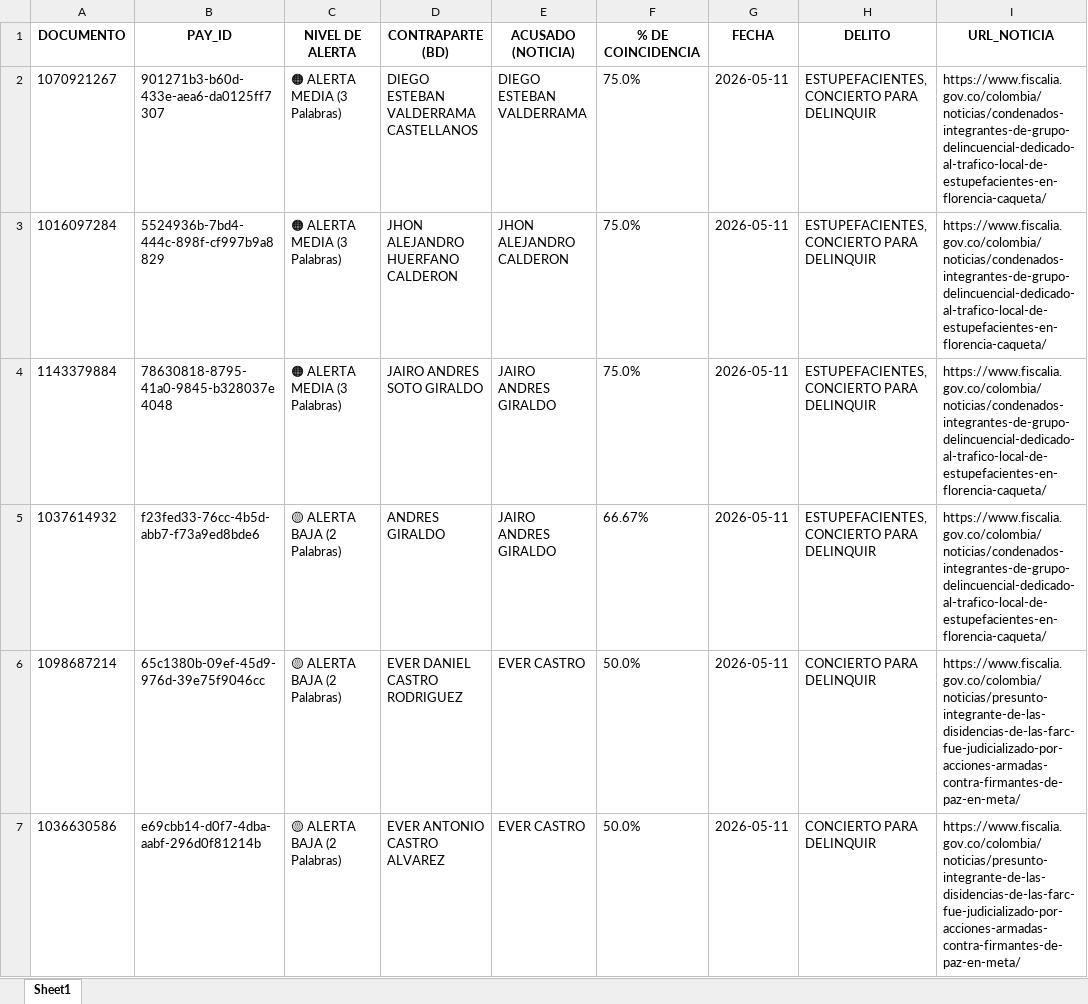
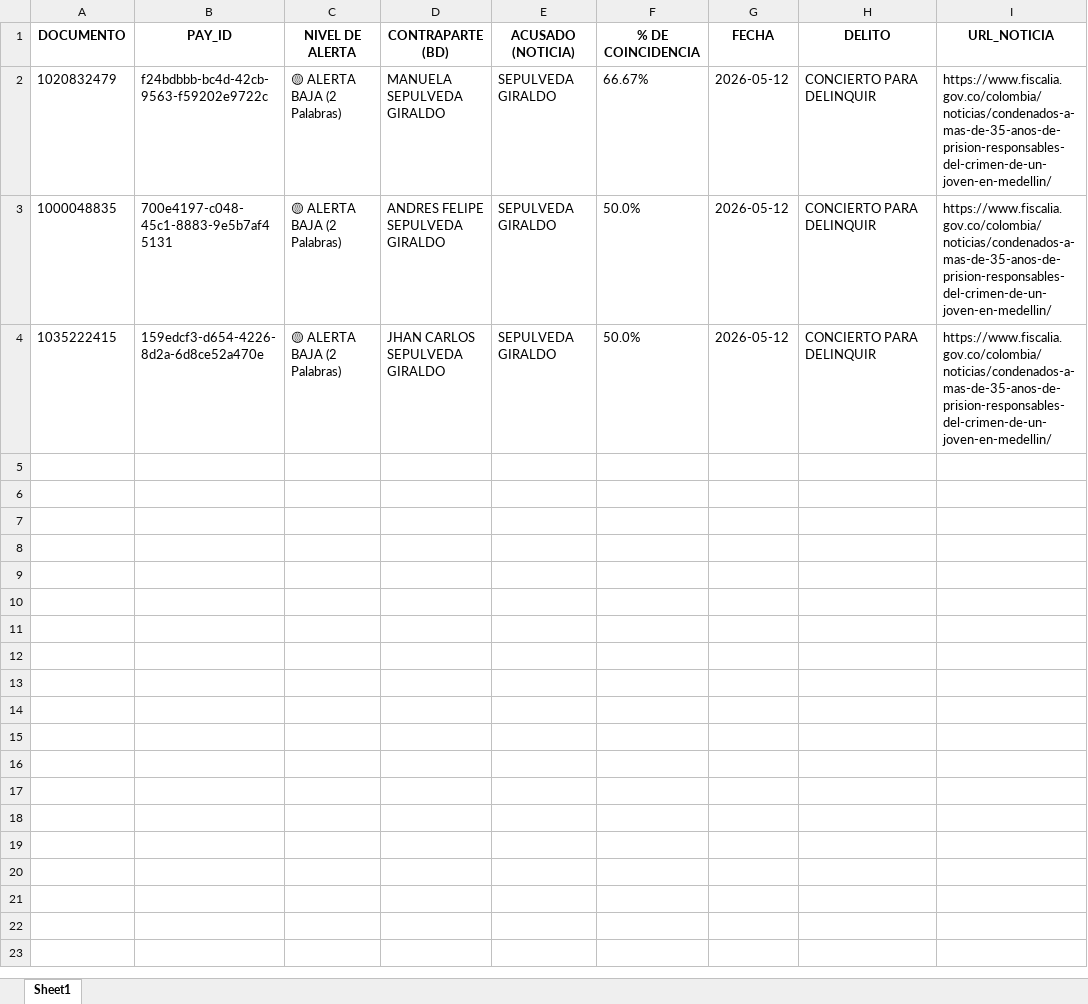
Before and after one commit to santiagolizarazo-bot/robot-alerta-fiscalia, an Excel workbook: Alerta_Fiscalia.xlsx, sheet Sheet1, drawn as a sheet; values as stored, in another font and other column widths than the file's, no borders; removed rows and columns are numbered as before the commit, all else as after; the diff names each change by its address in the sheet, - before the commit and + after, or states it on an @@ line.

```diff
--- a/Alerta_Fiscalia.xlsx (sheet Sheet1)
+++ b/Alerta_Fiscalia.xlsx (sheet Sheet1)
-row 2: 1070921267 | 901271b3-b60d-433e-aea6-da0125ff7307 | 🟠 ALERTA MEDIA (3 Palabras) | DIEGO ESTEBAN VALDERRAMA CASTELLANOS | DIEGO ESTEBAN VALDERRAMA | 75.0% | 2026-05-11 | ESTUPEFACIENTES, CONCIERTO PARA DELINQUIR | https://www.fiscalia.gov.co/colombia/noticias/condenados-integrantes-de-grupo-delincuencial-dedicado-al-trafico-local-de-estupefacientes-en-florencia-caqueta/
-row 3: 1016097284 | 5524936b-7bd4-444c-898f-cf997b9a8829 | 🟠 ALERTA MEDIA (3 Palabras) | JHON ALEJANDRO HUERFANO CALDERON | JHON ALEJANDRO CALDERON | 75.0% | 2026-05-11 | ESTUPEFACIENTES, CONCIERTO PARA DELINQUIR | https://www.fiscalia.gov.co/colombia/noticias/condenados-integrantes-de-grupo-delincuencial-dedicado-al-trafico-local-de-estupefacientes-en-florencia-caqueta/
-row 4: 1143379884 | 78630818-8795-41a0-9845-b328037e4048 | 🟠 ALERTA MEDIA (3 Palabras) | JAIRO ANDRES SOTO GIRALDO | JAIRO ANDRES GIRALDO | 75.0% | 2026-05-11 | ESTUPEFACIENTES, CONCIERTO PARA DELINQUIR | https://www.fiscalia.gov.co/colombia/noticias/condenados-integrantes-de-grupo-delincuencial-dedicado-al-trafico-local-de-estupefacientes-en-florencia-caqueta/
-row 5: 1037614932 | f23fed33-76cc-4b5d-abb7-f73a9ed8bde6 | 🟡 ALERTA BAJA (2 Palabras) | ANDRES GIRALDO | JAIRO ANDRES GIRALDO | 66.67% | 2026-05-11 | ESTUPEFACIENTES, CONCIERTO PARA DELINQUIR | https://www.fiscalia.gov.co/colombia/noticias/condenados-integrantes-de-grupo-delincuencial-dedicado-al-trafico-local-de-estupefacientes-en-florencia-caqueta/
+row 2: 1020832479 | f24bdbbb-bc4d-42cb-9563-f59202e9722c | 🟡 ALERTA BAJA (2 Palabras) | MANUELA SEPULVEDA GIRALDO | SEPULVEDA GIRALDO | 66.67% | 2026-05-12 | CONCIERTO PARA DELINQUIR | https://www.fiscalia.gov.co/colombia/noticias/condenados-a-mas-de-35-anos-de-prision-responsables-del-crimen-de-un-joven-en-medellin/
-A3 (DOCUMENTO): 1098687214
+A3 (DOCUMENTO): 1000048835
-B3 (PAY_ID): 65c1380b-09ef-45d9-976d-39e75f9046cc
+B3 (PAY_ID): 700e4197-c048-45c1-8883-9e5b7af45131
-D3 (CONTRAPARTE (BD)): EVER DANIEL CASTRO RODRIGUEZ
+D3 (CONTRAPARTE (BD)): ANDRES FELIPE SEPULVEDA GIRALDO
-E3:E4 (ACUSADO (NOTICIA)): EVER CASTRO
+E3:E4 (ACUSADO (NOTICIA)): SEPULVEDA GIRALDO
-G3:G4 (FECHA): 2026-05-11
+G3:G4 (FECHA): 2026-05-12
-I3:I4 (URL_NOTICIA): https://www.fiscalia.gov.co/colombia/noticias/presunto-integrante-de-las-disidencias-de-las-farc-fue-judicializado-por-acciones-armadas-contra-firmantes-de-paz-en-meta/
+I3:I4 (URL_NOTICIA): https://www.fiscalia.gov.co/colombia/noticias/condenados-a-mas-de-35-anos-de-prision-responsables-del-crimen-de-un-joven-en-medellin/
-A4 (DOCUMENTO): 1036630586
+A4 (DOCUMENTO): 1035222415
-B4 (PAY_ID): e69cbb14-d0f7-4dba-aabf-296d0f81214b
+B4 (PAY_ID): 159edcf3-d654-4226-8d2a-6d8ce52a470e
-D4 (CONTRAPARTE (BD)): EVER ANTONIO CASTRO ALVAREZ
+D4 (CONTRAPARTE (BD)): JHAN CARLOS SEPULVEDA GIRALDO
```
